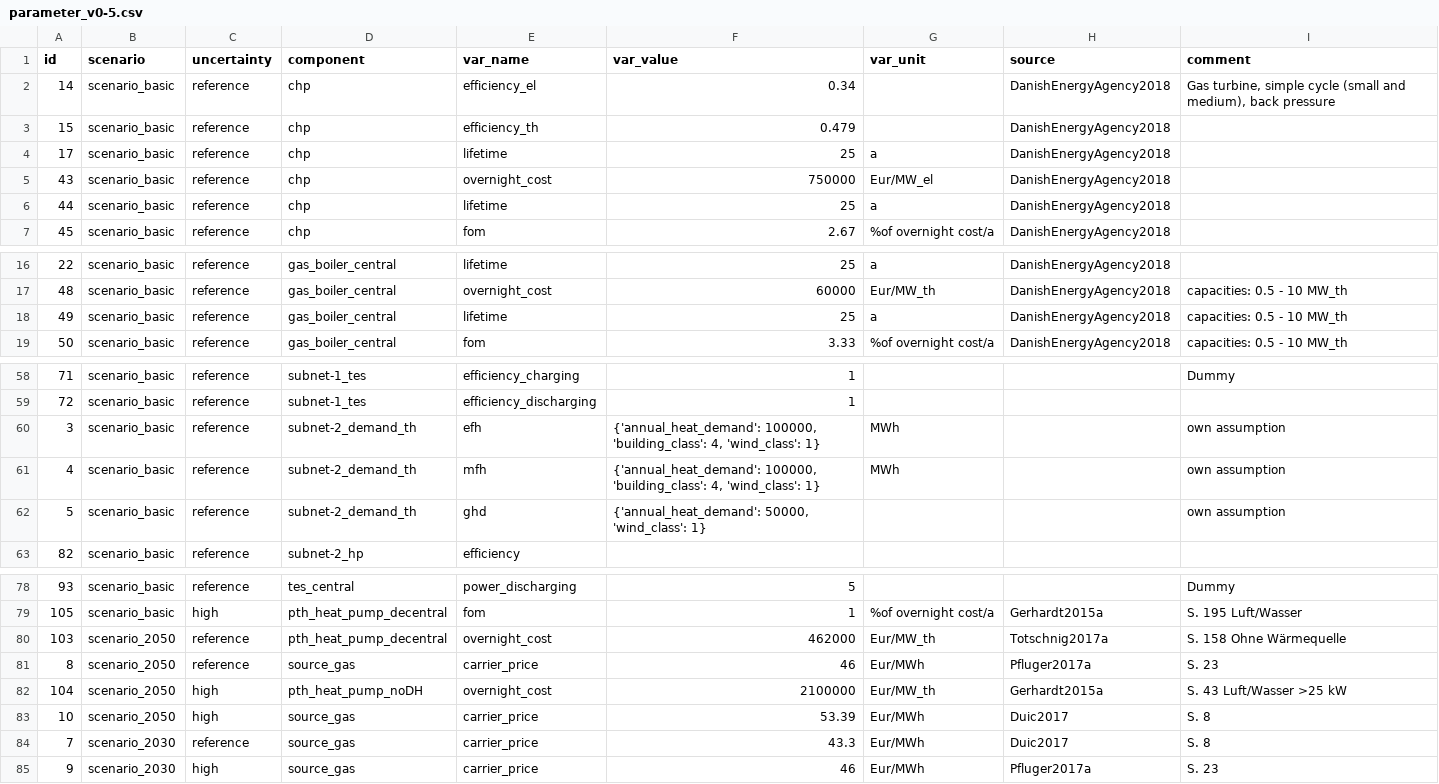
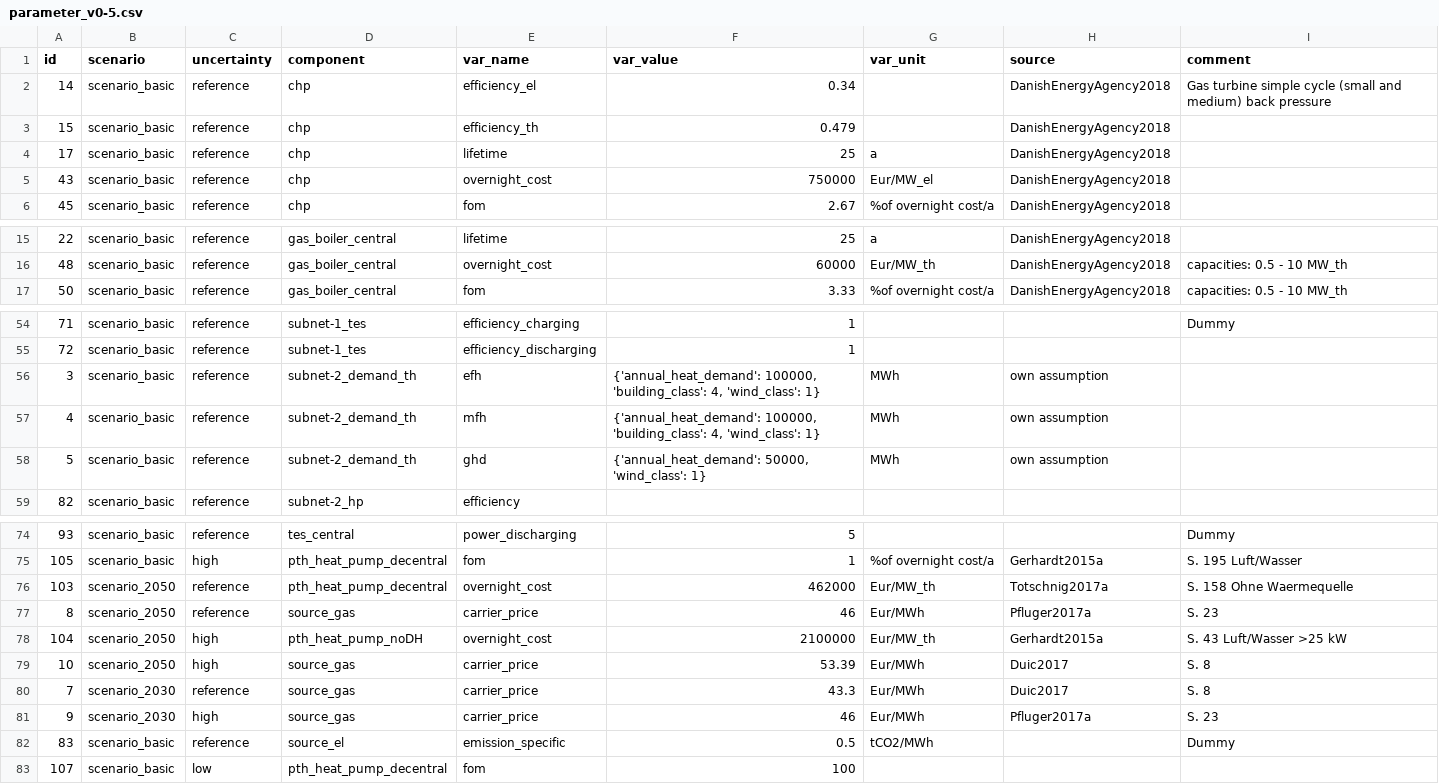
Before and after one commit to oemof-heat/model_development, a CSV file: System_B/Model_2/data/parameter_v0-5.csv, drawn as a sheet; only a part is shown, gaps mark what is left out; the diff covers the shown part only.

```diff
--- a/System_B/Model_2/data/parameter_v0-5.csv
+++ b/System_B/Model_2/data/parameter_v0-5.csv
@@ -1,3 +1,3 @@
 id;scenario;uncertainty;component;var_name;var_value;var_unit;source;comment
-14;scenario_basic;reference;chp;efficiency_el;0.34;;DanishEnergyAgency2018; Gas turbine,  simple cycle (small and medium),  back pressure
+14;scenario_basic;reference;chp;efficiency_el;0.34;;DanishEnergyAgency2018;Gas turbine simple cycle (small and medium) back pressure
 15;scenario_basic;reference;chp;efficiency_th;0.479;;DanishEnergyAgency2018;
@@ -5,3 +5,2 @@ id;scenario;uncertainty;component;var_name;var_value;var_unit;source;comment
 43;scenario_basic;reference;chp;overnight_cost;750000;Eur/MW_el;DanishEnergyAgency2018;
-44;scenario_basic;reference;chp;lifetime;25;a;DanishEnergyAgency2018;
 45;scenario_basic;reference;chp;fom;2.67;%of overnight cost/a;DanishEnergyAgency2018;
@@ -17,3 +16,2 @@ id;scenario;uncertainty;component;var_name;var_value;var_unit;source;comment
 48;scenario_basic;reference;gas_boiler_central;overnight_cost;60000;Eur/MW_th;DanishEnergyAgency2018;capacities: 0.5 - 10 MW_th
-49;scenario_basic;reference;gas_boiler_central;lifetime;25;a;DanishEnergyAgency2018;capacities: 0.5 - 10 MW_th
 50;scenario_basic;reference;gas_boiler_central;fom;3.33;%of overnight cost/a;DanishEnergyAgency2018;capacities: 0.5 - 10 MW_th
@@ -59,5 +55,5 @@ id;scenario;uncertainty;component;var_name;var_value;var_unit;source;comment
 72;scenario_basic;reference;subnet-1_tes;efficiency_discharging;1;;;
-3;scenario_basic;reference;subnet-2_demand_th;efh;{'annual_heat_demand': 100000,  'building_class': 4,  'wind_class': 1};MWh;;own assumption
-4;scenario_basic;reference;subnet-2_demand_th;mfh;{'annual_heat_demand': 100000,  'building_class': 4,  'wind_class': 1};MWh;;own assumption
-5;scenario_basic;reference;subnet-2_demand_th;ghd;{'annual_heat_demand': 50000,  'wind_class': 1} ;;;own assumption
+3;scenario_basic;reference;subnet-2_demand_th;efh;{'annual_heat_demand': 100000, 'building_class': 4, 'wind_class': 1};MWh;own assumption;
+4;scenario_basic;reference;subnet-2_demand_th;mfh;{'annual_heat_demand': 100000, 'building_class': 4, 'wind_class': 1};MWh;own assumption;
+5;scenario_basic;reference;subnet-2_demand_th;ghd;{'annual_heat_demand': 50000, 'wind_class': 1};MWh;own assumption;
 82;scenario_basic;reference;subnet-2_hp;efficiency;;;;
@@ -79,3 +75,3 @@ id;scenario;uncertainty;component;var_name;var_value;var_unit;source;comment
 105;scenario_basic;high;pth_heat_pump_decentral;fom;1;%of overnight cost/a;Gerhardt2015a;S. 195 Luft/Wasser
-103;scenario_2050;reference;pth_heat_pump_decentral;overnight_cost;462000;Eur/MW_th;Totschnig2017a;S. 158 Ohne Wärmequelle
+103;scenario_2050;reference;pth_heat_pump_decentral;overnight_cost;462000;Eur/MW_th;Totschnig2017a;S. 158 Ohne Waermequelle
 8;scenario_2050;reference;source_gas;carrier_price;46;Eur/MWh;Pfluger2017a;S. 23
@@ -85 +81,3 @@ id;scenario;uncertainty;component;var_name;var_value;var_unit;source;comment
 9;scenario_2030;high;source_gas;carrier_price;46;Eur/MWh;Pfluger2017a;S. 23
+83;scenario_basic;reference;source_el;emission_specific;0.5;tCO2/MWh;;Dummy
+107;scenario_basic;low;pth_heat_pump_decentral;fom;100;;;
```
Also changed, not shown: 2 removed rows and 15 edited cells elsewhere in this file.
